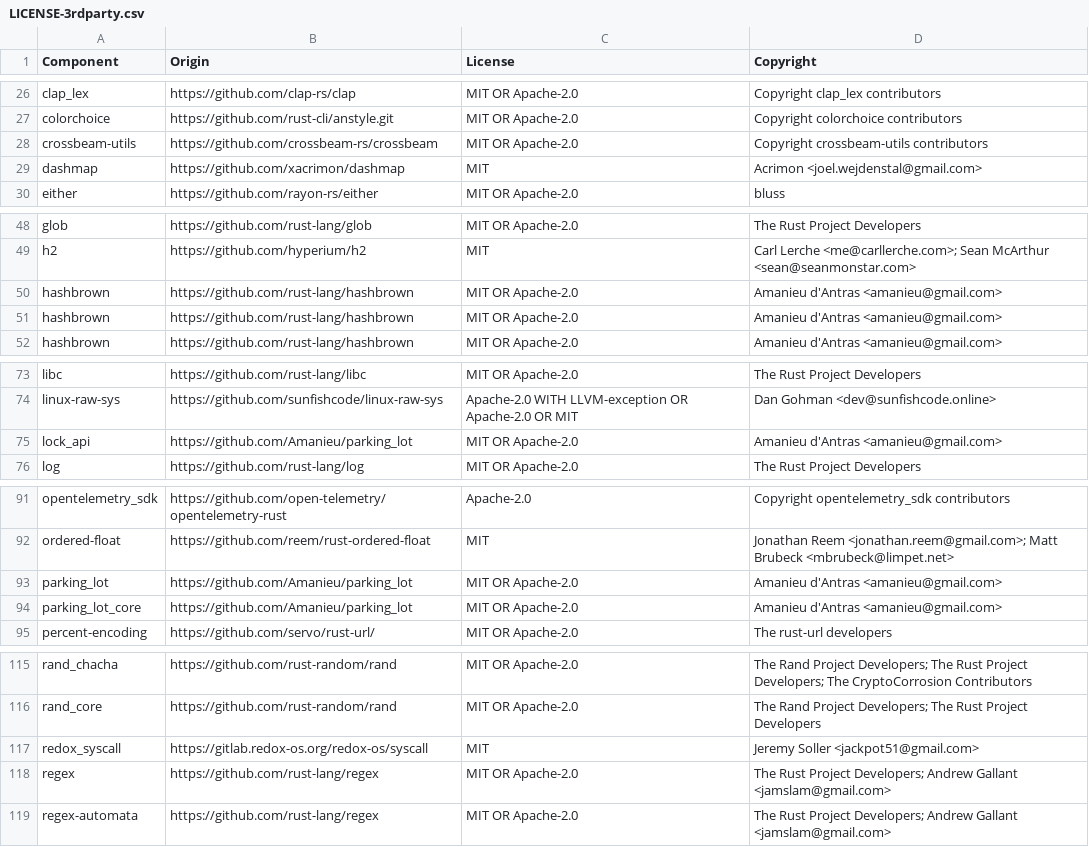
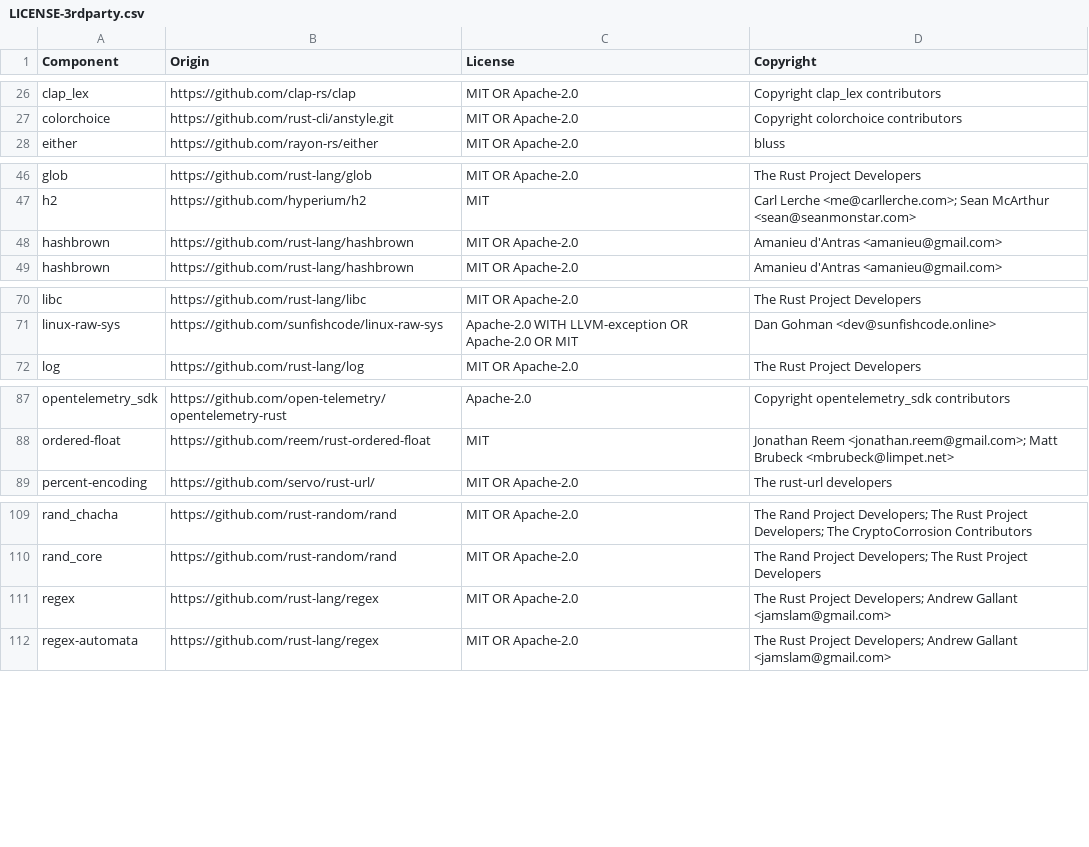
Before and after one commit to JSGette/bazel_conduit, a CSV file: LICENSE-3rdparty.csv, drawn as a sheet; only a part is shown, gaps mark what is left out; the diff covers the shown part only; the diff names each change by its address in the sheet, - before the commit and + after, or states it on an @@ line.

Commit message:
conduit: drop unused crate deps and narrow tokio features
dashmap and bytes were never used; clap and tracing-subscriber are only
needed by the binary. tokio 'full' pulled in unused io/fs/process/signal
features. LICENSE-3rdparty.csv pruned to match Cargo.lock.

```diff
--- a/LICENSE-3rdparty.csv
+++ b/LICENSE-3rdparty.csv
-row 28: crossbeam-utils | https://github.com/crossbeam-rs/crossbeam | MIT OR Apache-2.0 | Copyright crossbeam-utils contributors
-row 29: dashmap | https://github.com/xacrimon/dashmap | MIT | Acrimon <joel.wejdenstal@gmail.com>
-row 50: hashbrown | https://github.com/rust-lang/hashbrown | MIT OR Apache-2.0 | Amanieu d'Antras <amanieu@gmail.com>
-row 75: lock_api | https://github.com/Amanieu/parking_lot | MIT OR Apache-2.0 | Amanieu d'Antras <amanieu@gmail.com>
-row 93: parking_lot | https://github.com/Amanieu/parking_lot | MIT OR Apache-2.0 | Amanieu d'Antras <amanieu@gmail.com>
-row 94: parking_lot_core | https://github.com/Amanieu/parking_lot | MIT OR Apache-2.0 | Amanieu d'Antras <amanieu@gmail.com>
-row 117: redox_syscall | https://gitlab.redox-os.org/redox-os/syscall | MIT | Jeremy Soller <jackpot51@gmail.com>
```
Also changed, not shown: 2 removed rows elsewhere in this file, 4 other files.
